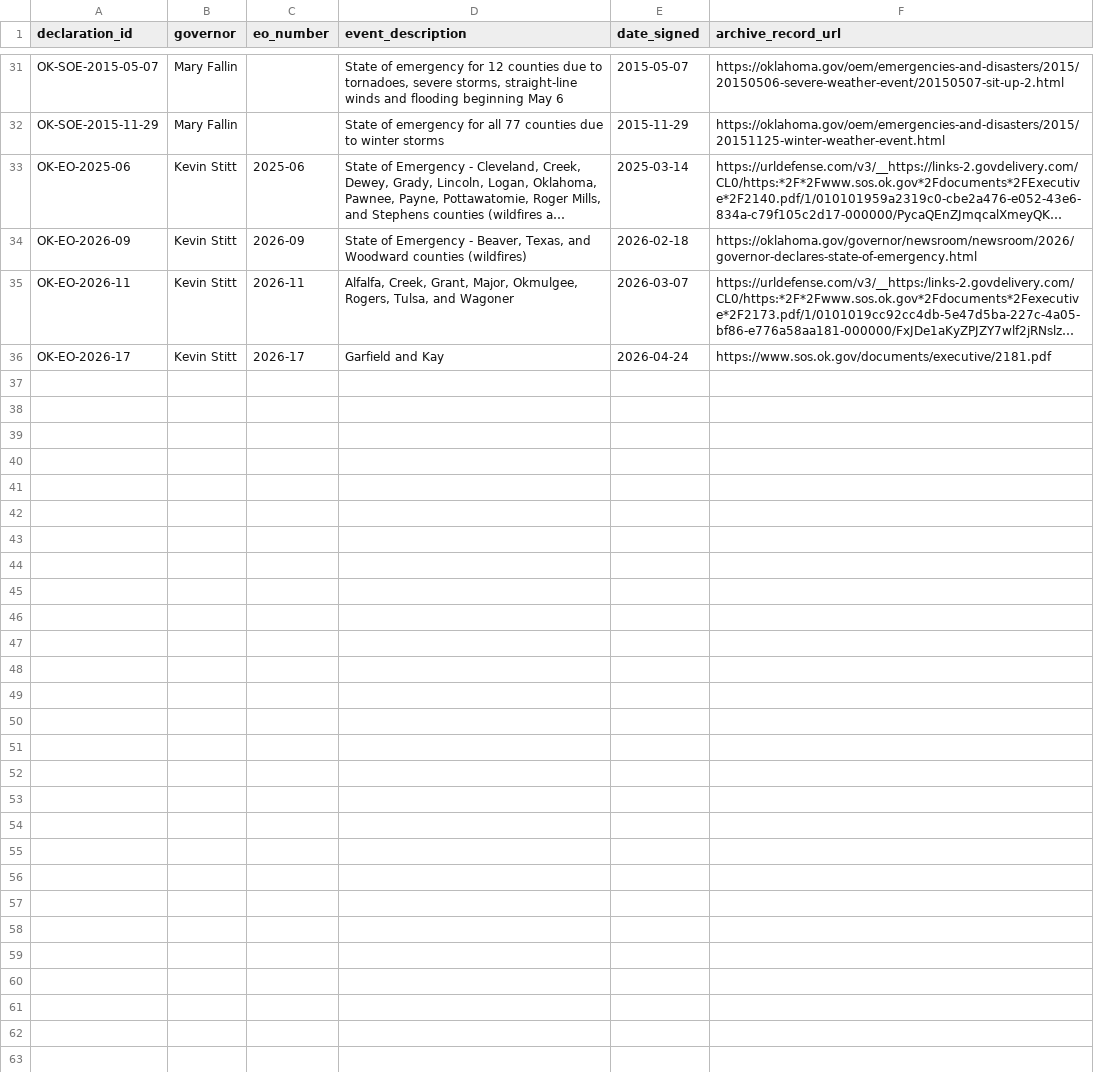
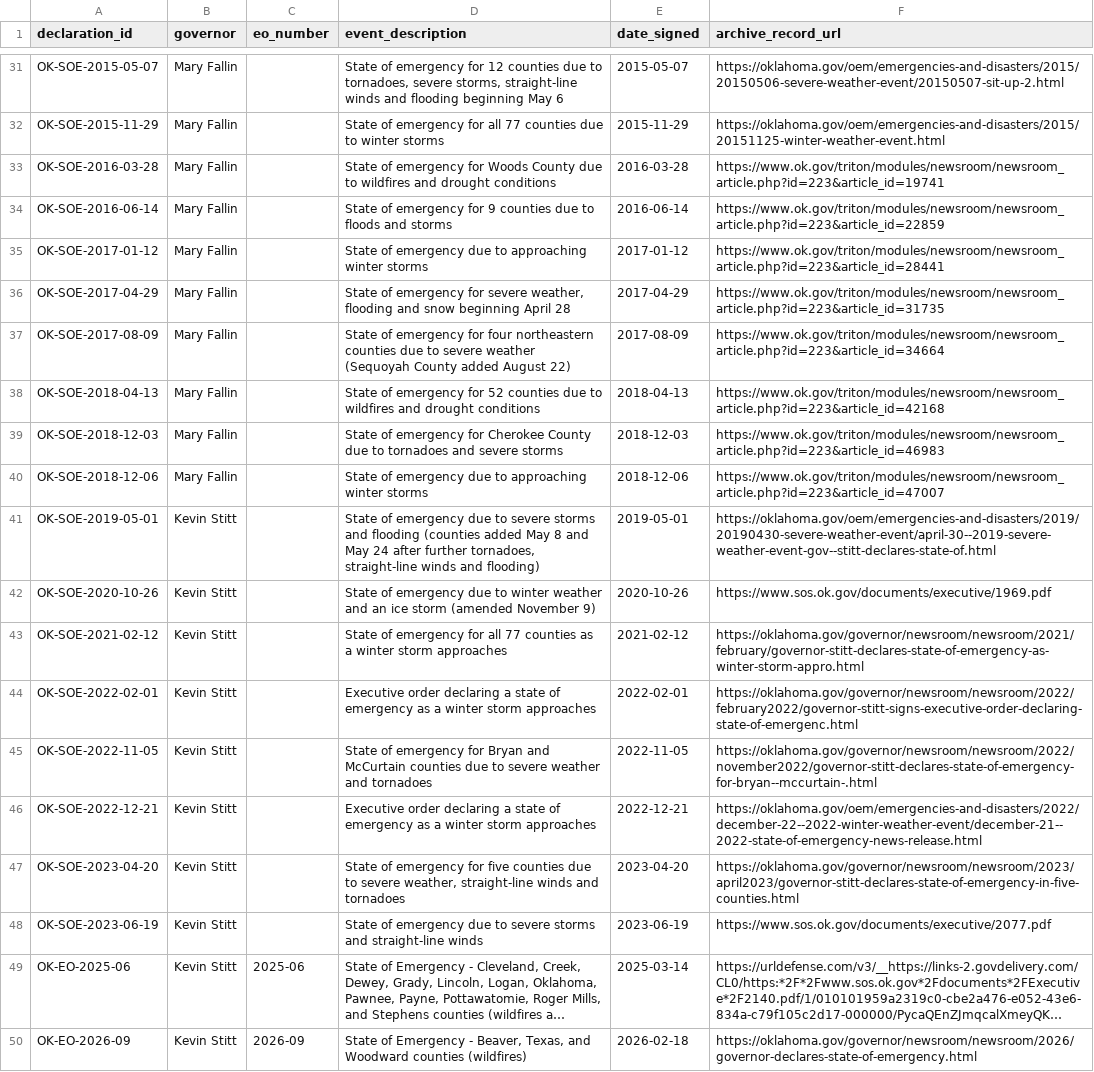
Before and after one commit to Phenom1881/disaster-data, a CSV file: plus/oklahoma/declarations_for_join.csv, drawn as a sheet; only a part is shown, gaps mark what is left out; the shorter side is filled out with more unchanged rows; long unchanged cells end in …; the diff names each change by its address in the sheet, - before the commit and + after, or states it on an @@ line.

```diff
--- a/plus/oklahoma/declarations_for_join.csv
+++ b/plus/oklahoma/declarations_for_join.csv
+row 33: OK-SOE-2016-03-28 | Mary Fallin |  | State of emergency for Woods County due to wildfires and drought conditions | 2016-03-28 | https://www.ok.gov/triton/modules/newsroom/newsroom_article.php?id=223&article_id=19741
+row 34: OK-SOE-2016-06-14 | Mary Fallin |  | State of emergency for 9 counties due to floods and storms | 2016-06-14 | https://www.ok.gov/triton/modules/newsroom/newsroom_article.php?id=223&article_id=22859
+row 35: OK-SOE-2017-01-12 | Mary Fallin |  | State of emergency due to approaching winter storms | 2017-01-12 | https://www.ok.gov/triton/modules/newsroom/newsroom_article.php?id=223&article_id=28441
+row 36: OK-SOE-2017-04-29 | Mary Fallin |  | State of emergency for severe weather, flooding and snow beginning April 28 | 2017-04-29 | https://www.ok.gov/triton/modules/newsroom/newsroom_article.php?id=223&article_id=31735
+row 37: OK-SOE-2017-08-09 | Mary Fallin |  | State of emergency for four northeastern counties due to severe weather (Sequoyah County added August 22) | 2017-08-09 | https://www.ok.gov/triton/modules/newsroom/newsroom_article.php?id=223&article_id=34664
+row 38: OK-SOE-2018-04-13 | Mary Fallin |  | State of emergency for 52 counties due to wildfires and drought conditions | 2018-04-13 | https://www.ok.gov/triton/modules/newsroom/newsroom_article.php?id=223&article_id=42168
+row 39: OK-SOE-2018-12-03 | Mary Fallin |  | State of emergency for Cherokee County due to tornadoes and severe storms | 2018-12-03 | https://www.ok.gov/triton/modules/newsroom/newsroom_article.php?id=223&article_id=46983
+row 40: OK-SOE-2018-12-06 | Mary Fallin |  | State of emergency due to approaching winter storms | 2018-12-06 | https://www.ok.gov/triton/modules/newsroom/newsroom_article.php?id=223&article_id=47007
+row 41: OK-SOE-2019-05-01 | Kevin Stitt |  | State of emergency due to severe storms and flooding (counties added May 8 and May 24 after further tornadoes, straight-line winds and flooding) | 2019-05-01 | https://oklahoma.gov/oem/emergencies-and-disasters/2019/20190430-severe-weather-event/april-30--2019-severe-weather-event-gov--stitt-declares-state-of.html
+row 42: OK-SOE-2020-10-26 | Kevin Stitt |  | State of emergency due to winter weather and an ice storm (amended November 9) | 2020-10-26 | https://www.sos.ok.gov/documents/executive/1969.pdf
+row 43: OK-SOE-2021-02-12 | Kevin Stitt |  | State of emergency for all 77 counties as a winter storm approaches | 2021-02-12 | https://oklahoma.gov/governor/newsroom/newsroom/2021/february/governor-stitt-declares-state-of-emergency-as-winter-storm-appro.html
+row 44: OK-SOE-2022-02-01 | Kevin Stitt |  | Executive order declaring a state of emergency as a winter storm approaches | 2022-02-01 | https://oklahoma.gov/governor/newsroom/newsroom/2022/february2022/governor-stitt-signs-executive-order-declaring-state-of-emergenc.html
+row 45: OK-SOE-2022-11-05 | Kevin Stitt |  | State of emergency for Bryan and McCurtain counties due to severe weather and tornadoes | 2022-11-05 | https://oklahoma.gov/governor/newsroom/newsroom/2022/november2022/governor-stitt-declares-state-of-emergency-for-bryan--mccurtain-.html
+row 46: OK-SOE-2022-12-21 | Kevin Stitt |  | Executive order declaring a state of emergency as a winter storm approaches | 2022-12-21 | https://oklahoma.gov/oem/emergencies-and-disasters/2022/december-22--2022-winter-weather-event/december-21--2022-state-of-emergency-news-release.html
+row 47: OK-SOE-2023-04-20 | Kevin Stitt |  | State of emergency for five counties due to severe weather, straight-line winds and tornadoes | 2023-04-20 | https://oklahoma.gov/governor/newsroom/newsroom/2023/april2023/governor-stitt-declares-state-of-emergency-in-five-counties.html
+row 48: OK-SOE-2023-06-19 | Kevin Stitt |  | State of emergency due to severe storms and straight-line winds | 2023-06-19 | https://www.sos.ok.gov/documents/executive/2077.pdf
```
Also changed, not shown: 1 other file.
